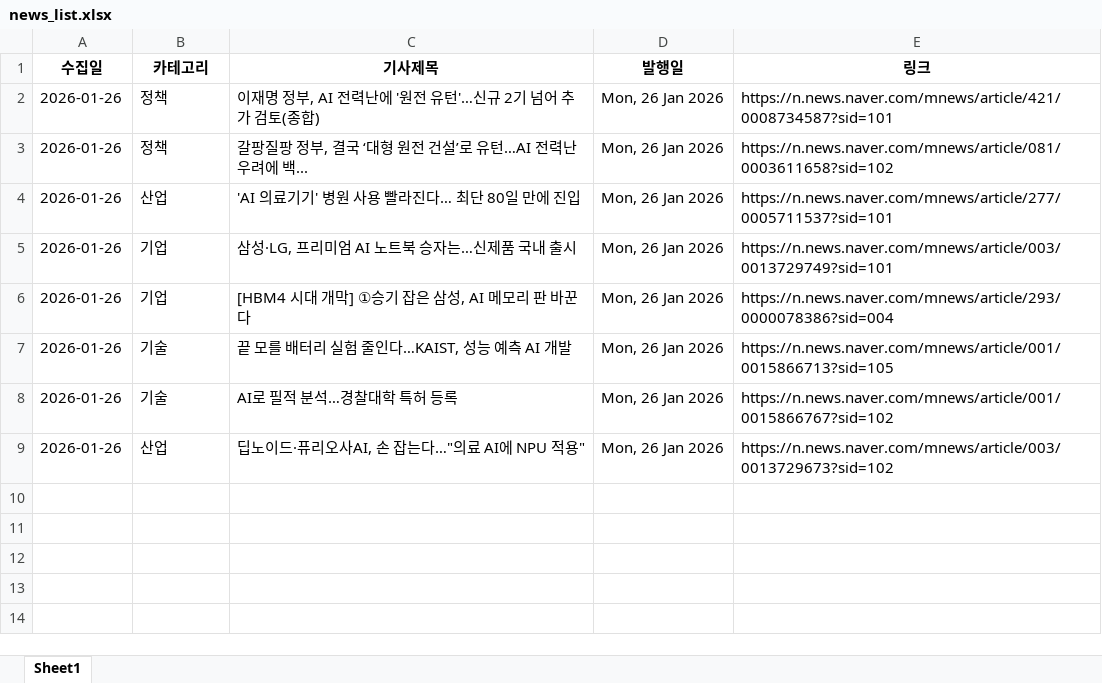
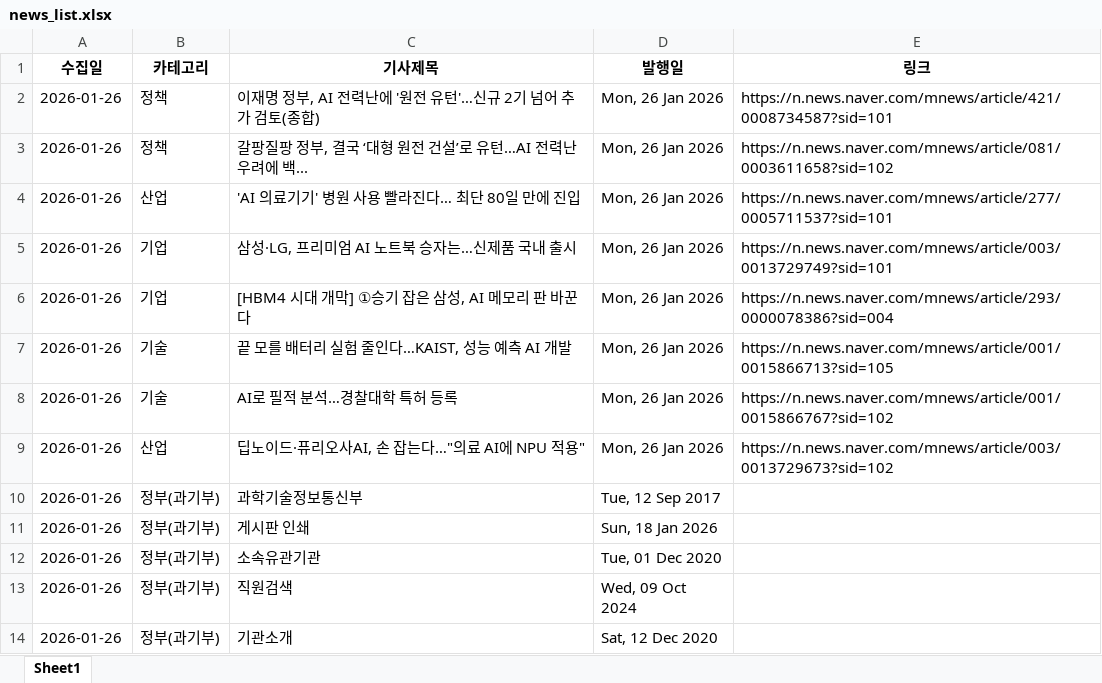
Before and after one commit to tlagytjq99-ux/my-news-bot, an Excel workbook: news_list.xlsx, sheet Sheet1, drawn as a sheet; values as stored, in another font and other column widths than the file's, no borders; the diff names each change by its address in the sheet, - before the commit and + after, or states it on an @@ line.

```diff
--- a/news_list.xlsx (sheet Sheet1)
+++ b/news_list.xlsx (sheet Sheet1)
+row 10: 2026-01-26 | 정부(과기부) | 과학기술정보통신부 | Tue, 12 Sep 2017
+row 11: 2026-01-26 | 정부(과기부) | 게시판 인쇄 | Sun, 18 Jan 2026
+row 12: 2026-01-26 | 정부(과기부) | 소속유관기관 | Tue, 01 Dec 2020
+row 13: 2026-01-26 | 정부(과기부) | 직원검색 | Wed, 09 Oct 2024
+row 14: 2026-01-26 | 정부(과기부) | 기관소개 | Sat, 12 Dec 2020
```
